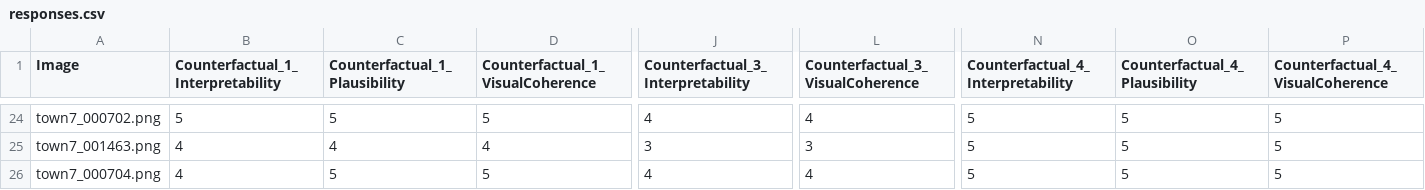
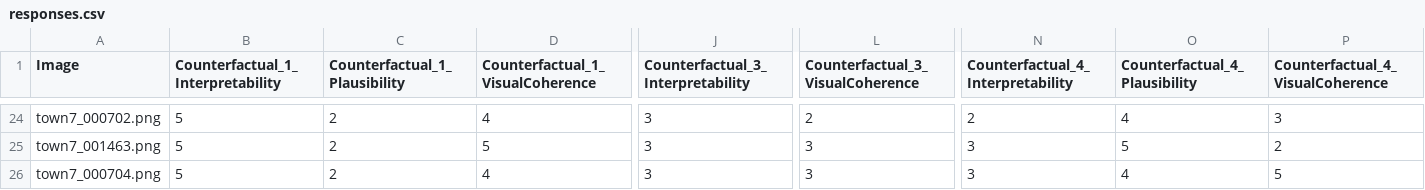
Before and after one commit to darshandodamani/A-Counterfactual-Explanation-Approach-Using-Deep-Generative-Models, a CSV file: Projects/counterfactual_comparison/responses.csv, drawn as a sheet; only a part is shown, gaps mark what is left out; the diff covers the shown part only; the diff names each change by its address in the sheet, - before the commit and + after, or states it on an @@ line.

```diff
--- a/Projects/counterfactual_comparison/responses.csv
+++ b/Projects/counterfactual_comparison/responses.csv
-C24 (Counterfactual_1_Plausibility): 5
+C24 (Counterfactual_1_Plausibility): 2
-D24 (Counterfactual_1_VisualCoherence): 5
+D24 (Counterfactual_1_VisualCoherence): 4
-J24: 4
+J24: 3
-L24 (Counterfactual_3_VisualCoherence): 4
+L24 (Counterfactual_3_VisualCoherence): 2
-N24: 5
+N24: 2
-O24 (Counterfactual_4_Plausibility): 5
+O24 (Counterfactual_4_Plausibility): 4
-P24 (Counterfactual_4_VisualCoherence): 5
+P24 (Counterfactual_4_VisualCoherence): 3
-B25:B26: 4
+B25:B26: 5
-C25 (Counterfactual_1_Plausibility): 4
+C25 (Counterfactual_1_Plausibility): 2
-D25 (Counterfactual_1_VisualCoherence): 4
+D25 (Counterfactual_1_VisualCoherence): 5
-N25:N26: 5
+N25:N26: 3
-P25 (Counterfactual_4_VisualCoherence): 5
+P25 (Counterfactual_4_VisualCoherence): 2
-C26 (Counterfactual_1_Plausibility): 5
+C26 (Counterfactual_1_Plausibility): 2
-D26 (Counterfactual_1_VisualCoherence): 5
+D26 (Counterfactual_1_VisualCoherence): 4
-J26: 4
+J26: 3
-L26 (Counterfactual_3_VisualCoherence): 4
+L26 (Counterfactual_3_VisualCoherence): 3
-O26 (Counterfactual_4_Plausibility): 5
+O26 (Counterfactual_4_Plausibility): 4
```
Also changed, not shown: 157 edited cells elsewhere in this file, 14 other files.
